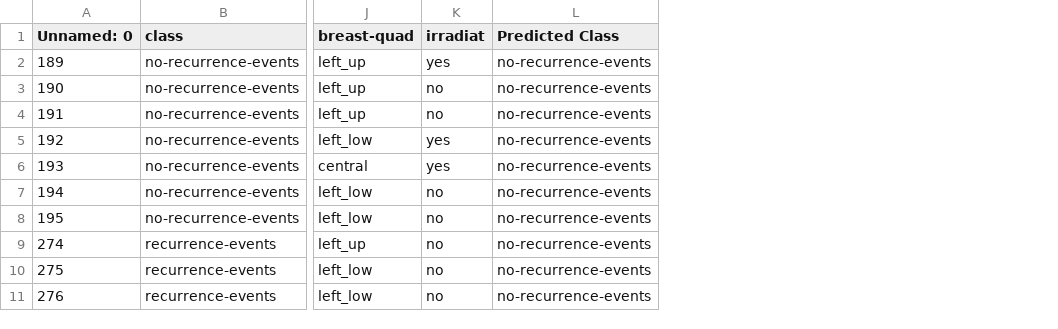
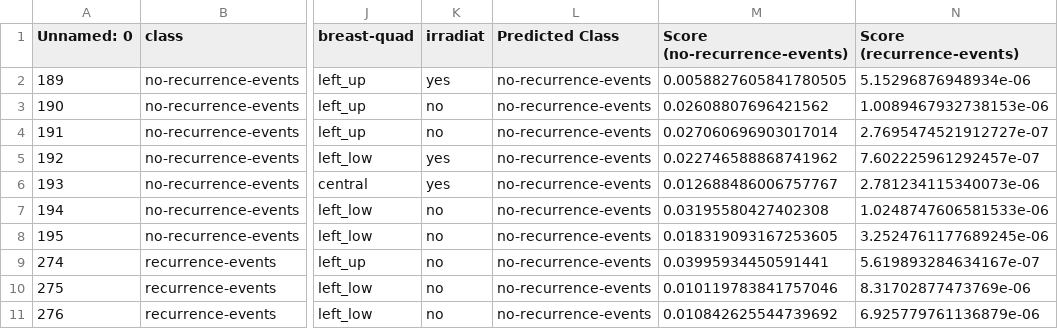
Before and after one commit to camran-jar/ruu, a CSV file: sampleoutput.csv, drawn as a sheet; only a part is shown, gaps mark what is left out; the diff names each change by its address in the sheet, - before the commit and + after, or states it on an @@ line.

```diff
--- a/sampleoutput.csv
+++ b/sampleoutput.csv
+column M (Score (no-recurrence-events)), rows 2-11: 0.0058827605841780505 | 0.02608807696421562 | 0.027060696903017014 | 0.022746588868741962 | 0.012688486006757767 | 0.03195580427402308 | 0.018319093167253605 | 0.03995934450591441 | 0.010119783841757046 | 0.010842625544739692
+column N (Score (recurrence-events)), rows 2-11: 5.15296876948934e-06 | 1.0089467932738153e-06 | 2.7695474521912727e-07 | 7.602225961292457e-07 | 2.781234115340073e-06 | 1.0248747606581533e-06 | 3.2524761177689245e-06 | 5.619893284634167e-07 | 8.31702877473769e-06 | 6.925779761136879e-06
```
Also changed, not shown: 4 other files.
